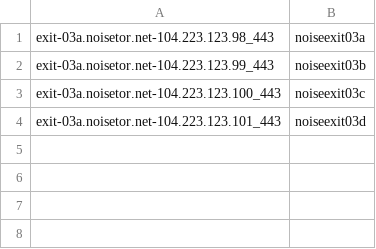
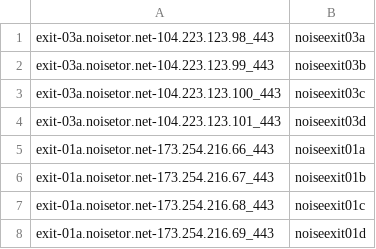
Before and after one commit to noisetor/noisetor.ansible, a CSV file: nicknames.csv, drawn as a sheet.

Commit message:
Refactor and add exit01 configuration
Extract common torrc variables into group_vars/all. Split out playbook into a
section per exit. Import the exit01 configuration such that we can managed it
centrally.

```diff
--- a/nicknames.csv
+++ b/nicknames.csv
@@ -4 +4,5 @@ exit-03a.noisetor.net-104.223.123.100_443,noiseexit03c
 exit-03a.noisetor.net-104.223.123.101_443,noiseexit03d
+exit-01a.noisetor.net-173.254.216.66_443,noiseexit01a
+exit-01a.noisetor.net-173.254.216.67_443,noiseexit01b
+exit-01a.noisetor.net-173.254.216.68_443,noiseexit01c
+exit-01a.noisetor.net-173.254.216.69_443,noiseexit01d
```
Also changed, not shown: 3 other files.
